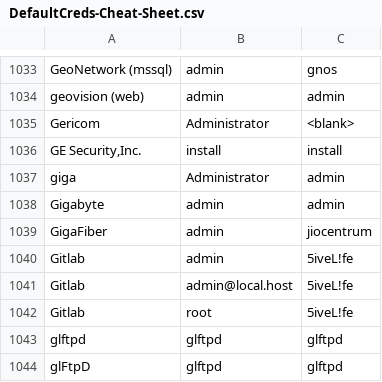
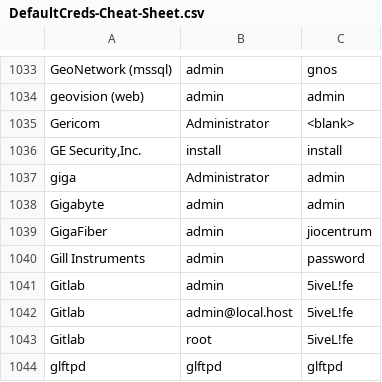
Before and after one commit to ptc-bink/DefaultCreds-cheat-sheet, a CSV file: DefaultCreds-Cheat-Sheet.csv, drawn as a sheet; only a part is shown, gaps mark what is left out; the shorter side is filled out with more unchanged rows; the diff names each change by its address in the sheet, - before the commit and + after, or states it on an @@ line.

Commit message:
Added Gill Instruments

```diff
--- a/DefaultCreds-Cheat-Sheet.csv
+++ b/DefaultCreds-Cheat-Sheet.csv
+row 1040: Gill Instruments | admin | password
```
